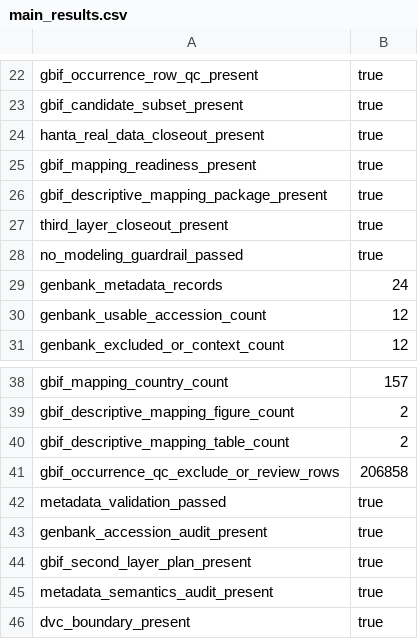
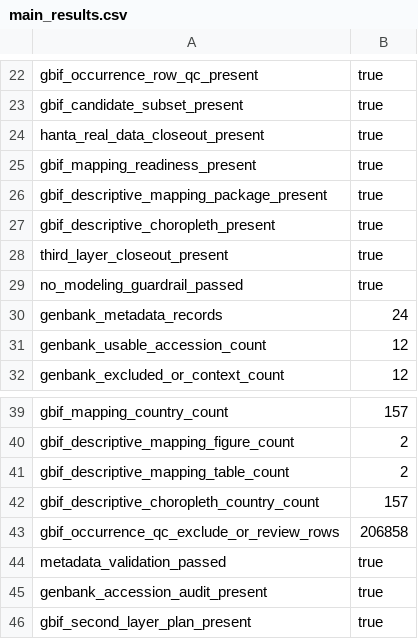
Before and after one commit to Hylouis233/hanta-scientific-data-resource, a CSV file: hanta/reports/tables/main_results.csv, drawn as a sheet; only a part is shown, gaps mark what is left out; the shorter side is filled out with more unchanged rows; the diff names each change by its address in the sheet, - before the commit and + after, or states it on an @@ line.

```diff
--- a/hanta/reports/tables/main_results.csv
+++ b/hanta/reports/tables/main_results.csv
+row 27: gbif_descriptive_choropleth_present | true
+row 42: gbif_descriptive_choropleth_country_count | 157
```
Also changed, not shown: 10 other files.
